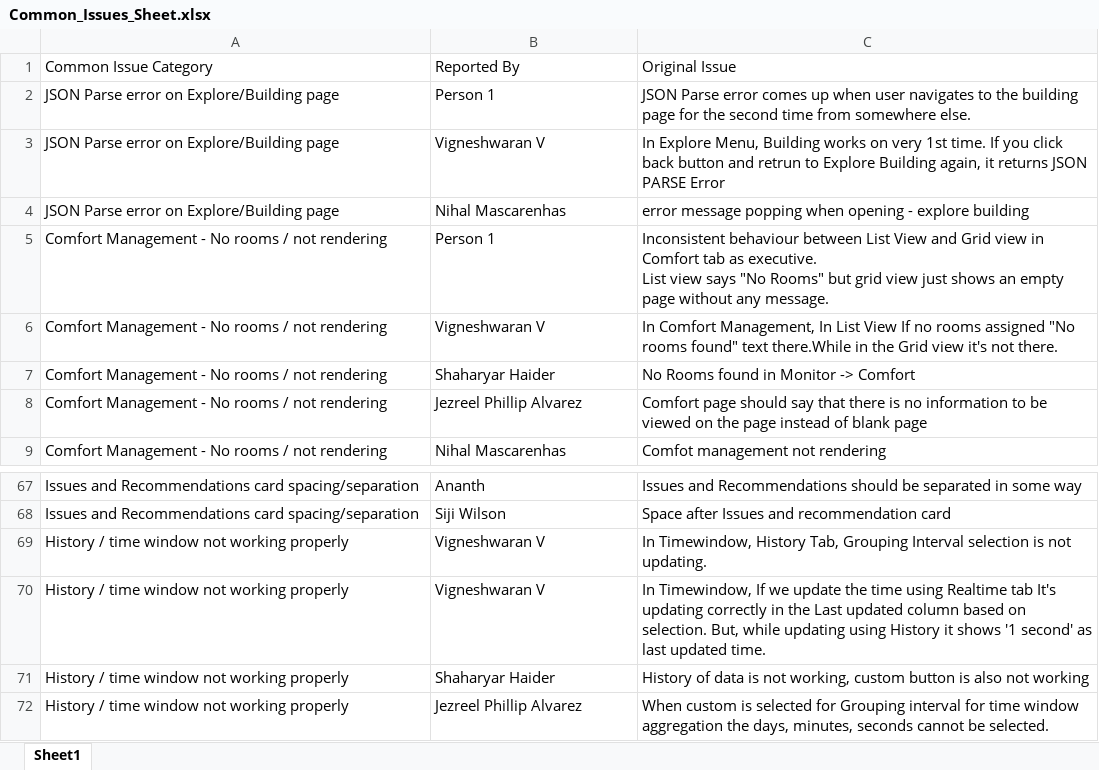
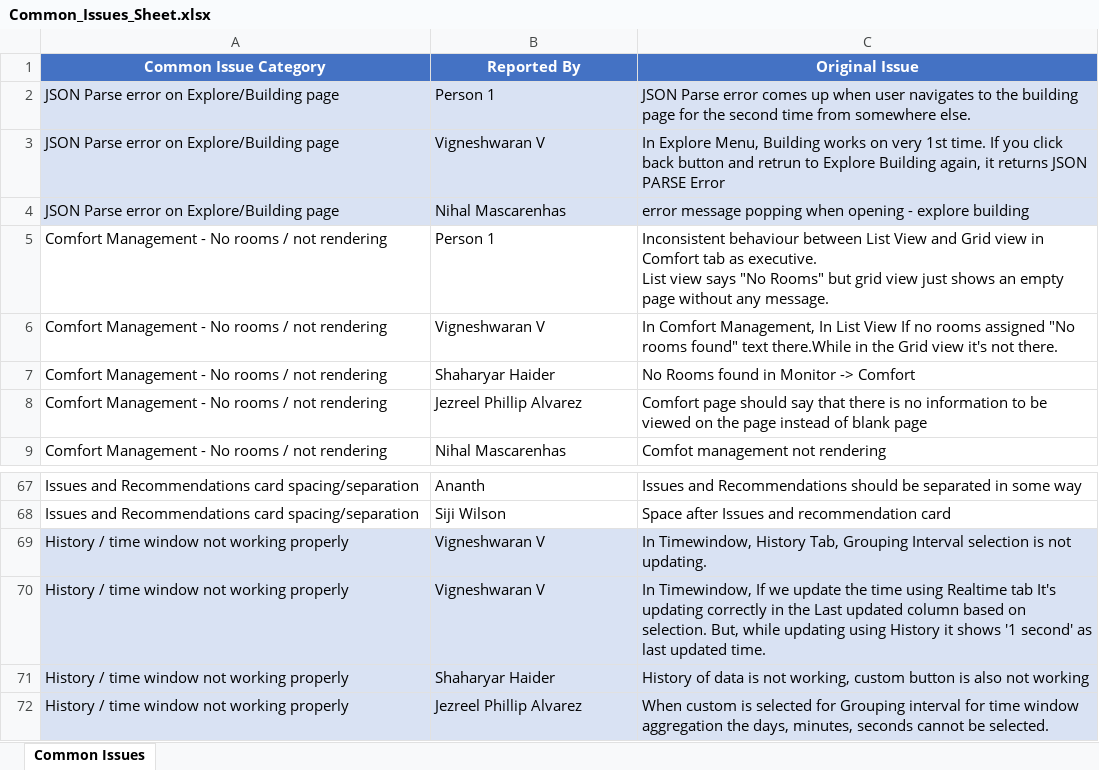
Before and after one commit to AhmedAsrar/test, an Excel workbook: Common_Issues_Sheet.xlsx, sheet Common Issues, drawn as a sheet; only a part is shown, gaps mark what is left out; values as stored, in another font and other column widths than the file's, no borders; the diff covers the shown part only; the diff names each change by its address in the sheet, - before the commit and + after, or states it on an @@ line.

```diff
--- a/Common_Issues_Sheet.xlsx (sheet Common Issues)
+++ b/Common_Issues_Sheet.xlsx (sheet Common Issues)
-sheet tab: Sheet1
+sheet tab: Common Issues
@@ A1:C1 fill: none → #4472C4, bold: off → on, text colour: black → #FFFFFF, alignment: left → center @@
-A2:C4 fill: none
+A2:C4 fill: #D9E2F3
-A69:C72 fill: none
+A69:C72 fill: #D9E2F3
```
Also changed, not shown: cell formats elsewhere in this sheet.
